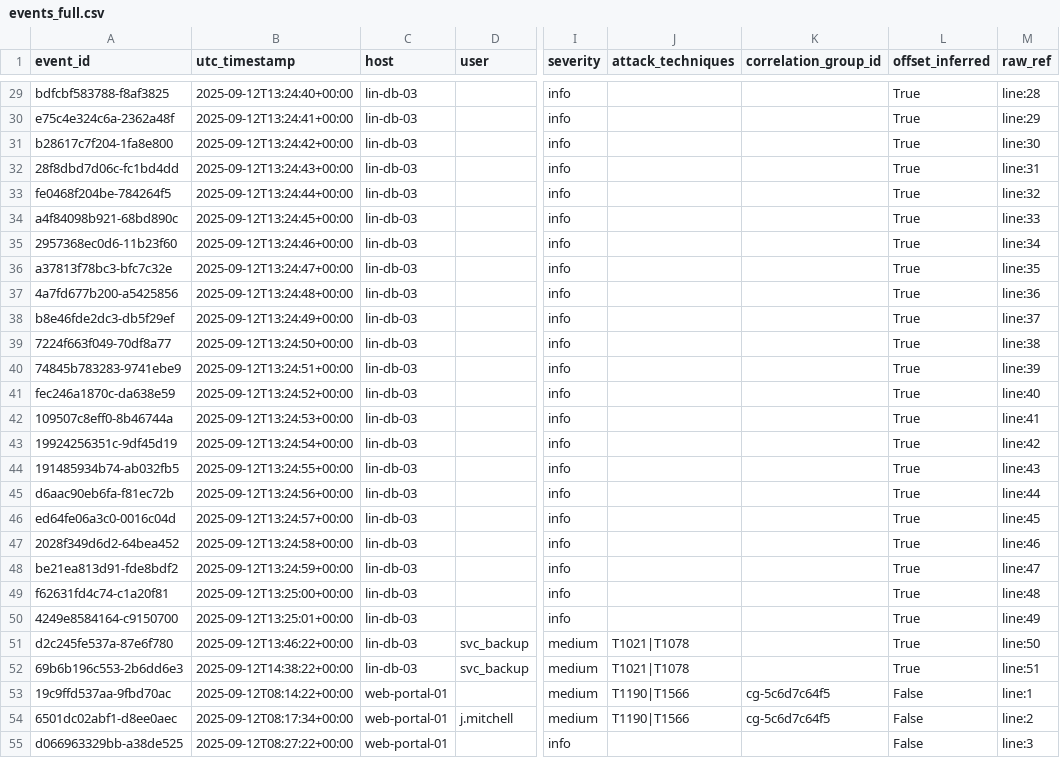
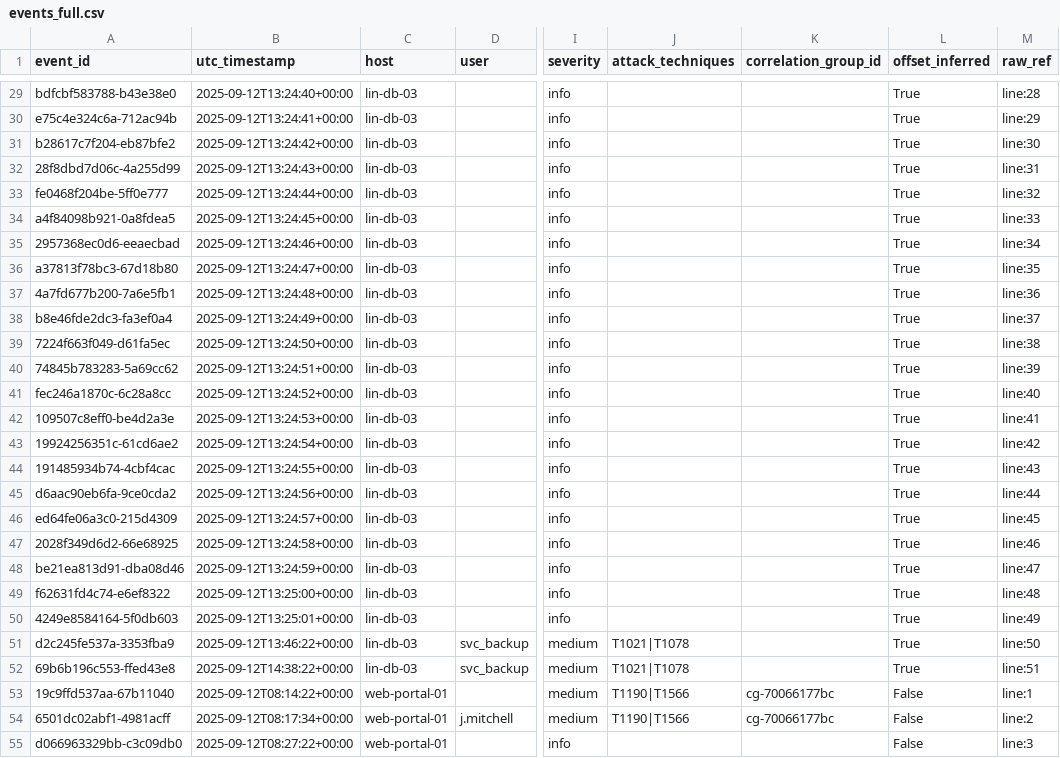
Before and after one commit to BaggaByte/chronos, a CSV file: data/exports/events_full.csv, drawn as a sheet; only a part is shown, gaps mark what is left out; the diff covers the shown part only; the diff names each change by its address in the sheet, - before the commit and + after, or states it on an @@ line.

```diff
--- a/data/exports/events_full.csv
+++ b/data/exports/events_full.csv
-A29 (event_id): bdfcbf583788-f8af3825
+A29 (event_id): bdfcbf583788-b43e38e0
-A30 (event_id): e75c4e324c6a-2362a48f
+A30 (event_id): e75c4e324c6a-712ac94b
-A31 (event_id): b28617c7f204-1fa8e800
+A31 (event_id): b28617c7f204-eb87bfe2
-A32 (event_id): 28f8dbd7d06c-fc1bd4dd
+A32 (event_id): 28f8dbd7d06c-4a255d99
-A33 (event_id): fe0468f204be-784264f5
+A33 (event_id): fe0468f204be-5ff0e777
-A34 (event_id): a4f84098b921-68bd890c
+A34 (event_id): a4f84098b921-0a8fdea5
-A35 (event_id): 2957368ec0d6-11b23f60
+A35 (event_id): 2957368ec0d6-eeaecbad
-A36 (event_id): a37813f78bc3-bfc7c32e
+A36 (event_id): a37813f78bc3-67d18b80
-A37 (event_id): 4a7fd677b200-a5425856
+A37 (event_id): 4a7fd677b200-7a6e5fb1
-A38 (event_id): b8e46fde2dc3-db5f29ef
+A38 (event_id): b8e46fde2dc3-fa3ef0a4
-A39 (event_id): 7224f663f049-70df8a77
+A39 (event_id): 7224f663f049-d61fa5ec
-A40 (event_id): 74845b783283-9741ebe9
+A40 (event_id): 74845b783283-5a69cc62
-A41 (event_id): fec246a1870c-da638e59
+A41 (event_id): fec246a1870c-6c28a8cc
-A42 (event_id): 109507c8eff0-8b46744a
+A42 (event_id): 109507c8eff0-be4d2a3e
-A43 (event_id): 19924256351c-9df45d19
+A43 (event_id): 19924256351c-61cd6ae2
-A44 (event_id): 191485934b74-ab032fb5
+A44 (event_id): 191485934b74-4cbf4cac
-A45 (event_id): d6aac90eb6fa-f81ec72b
+A45 (event_id): d6aac90eb6fa-9ce0cda2
-A46 (event_id): ed64fe06a3c0-0016c04d
+A46 (event_id): ed64fe06a3c0-215d4309
-A47 (event_id): 2028f349d6d2-64bea452
+A47 (event_id): 2028f349d6d2-66e68925
-A48 (event_id): be21ea813d91-fde8bdf2
+A48 (event_id): be21ea813d91-dba08d46
-A49 (event_id): f62631fd4c74-c1a20f81
+A49 (event_id): f62631fd4c74-e6ef8322
-A50 (event_id): 4249e8584164-c9150700
+A50 (event_id): 4249e8584164-5f0db603
-A51 (event_id): d2c245fe537a-87e6f780
+A51 (event_id): d2c245fe537a-3353fba9
-A52 (event_id): 69b6b196c553-2b6dd6e3
+A52 (event_id): 69b6b196c553-ffed43e8
-A53 (event_id): 19c9ffd537aa-9fbd70ac
+A53 (event_id): 19c9ffd537aa-67b11040
-K53:K54 (correlation_group_id): cg-5c6d7c64f5
+K53:K54 (correlation_group_id): cg-70066177bc
-A54 (event_id): 6501dc02abf1-d8ee0aec
+A54 (event_id): 6501dc02abf1-4981acff
-A55 (event_id): d066963329bb-a38de525
+A55 (event_id): d066963329bb-c3c09db0
```
Also changed, not shown: 62 edited cells elsewhere in this file, 10 other files.
